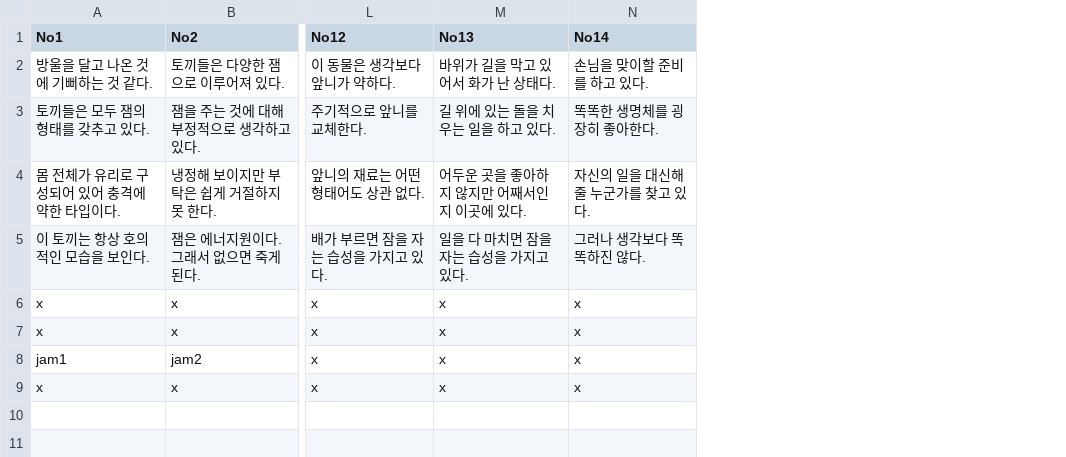
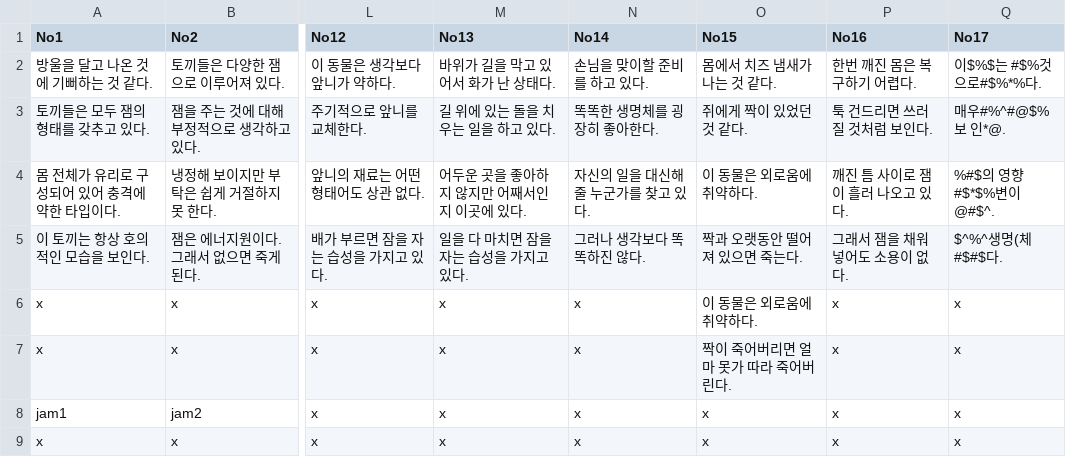
Before and after one commit to catdoglove/puzzlegame, a CSV file: Resources/CSV/animals_information.csv, drawn as a sheet; only a part is shown, gaps mark what is left out; the diff names each change by its address in the sheet, - before the commit and + after, or states it on an @@ line.

```diff
--- a/Resources/CSV/animals_information.csv
+++ b/Resources/CSV/animals_information.csv
+column O (No15), rows 2-9: 몸에서 치즈 냄새가 나는 것 같다. | 쥐에게 짝이 있었던 것 같다. | 이 동물은 외로움에 취약하다. | 짝과 오랫동안 떨어져 있으면 죽는다. | 이 동물은 외로움에 취약하다. | 짝이 죽어버리면 얼마 못가 따라 죽어버린다. | x | x
+column P (No16), rows 2-9: 한번 깨진 몸은 복구하기 어렵다. | 툭 건드리면 쓰러질 것처럼 보인다. | 깨진 틈 사이로 잼이 흘러 나오고 있다. | 그래서 잼을 채워 넣어도 소용이 없다. | x | x | x | x
+column Q (No17), rows 2-9: 이$%$는 #$%것으로#$%*%다. | 매우#%^#@$% 보 인*@. | %#$의 영향#$*$%변이@#$^. | $^%^생명(체 #$#$다. | x | x | x | x
```
Also changed, not shown: Resources/CSV/animals_information_eng.csv, Resources/CSV/animals_name.csv, 14 other files.
